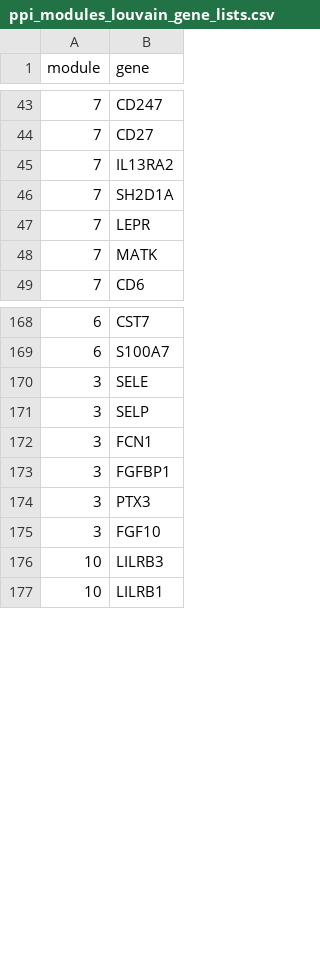
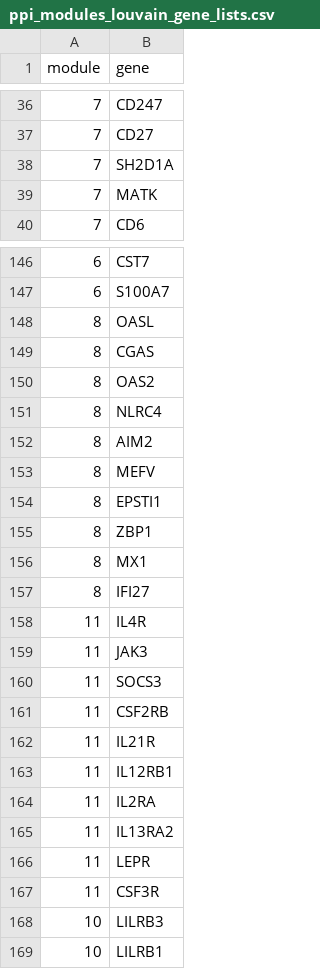
Before and after one commit to MohammadRezaMohajeri/Main_Portfolio, a CSV file: RNA_Seq_Task1_Files/ppi_modules_louvain_gene_lists.csv, drawn as a sheet; only a part is shown, gaps mark what is left out; the diff covers the shown part only.

```diff
--- a/RNA_Seq_Task1_Files/ppi_modules_louvain_gene_lists.csv
+++ b/RNA_Seq_Task1_Files/ppi_modules_louvain_gene_lists.csv
@@ -44,5 +37,3 @@
 "7","CD27"
-"7","IL13RA2"
 "7","SH2D1A"
-"7","LEPR"
 "7","MATK"
@@ -169,8 +147,22 @@
 "6","S100A7"
-"3","SELE"
-"3","SELP"
-"3","FCN1"
-"3","FGFBP1"
-"3","PTX3"
-"3","FGF10"
+"8","OASL"
+"8","CGAS"
+"8","OAS2"
+"8","NLRC4"
+"8","AIM2"
+"8","MEFV"
+"8","EPSTI1"
+"8","ZBP1"
+"8","MX1"
+"8","IFI27"
+"11","IL4R"
+"11","JAK3"
+"11","SOCS3"
+"11","CSF2RB"
+"11","IL21R"
+"11","IL12RB1"
+"11","IL2RA"
+"11","IL13RA2"
+"11","LEPR"
+"11","CSF3R"
 "10","LILRB3"
```
Also changed, not shown: 29 added rows, 35 removed rows and 27 edited cells elsewhere in this file.
